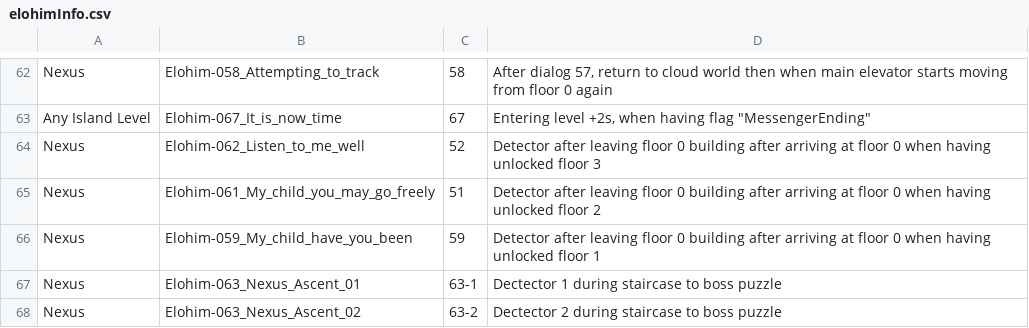
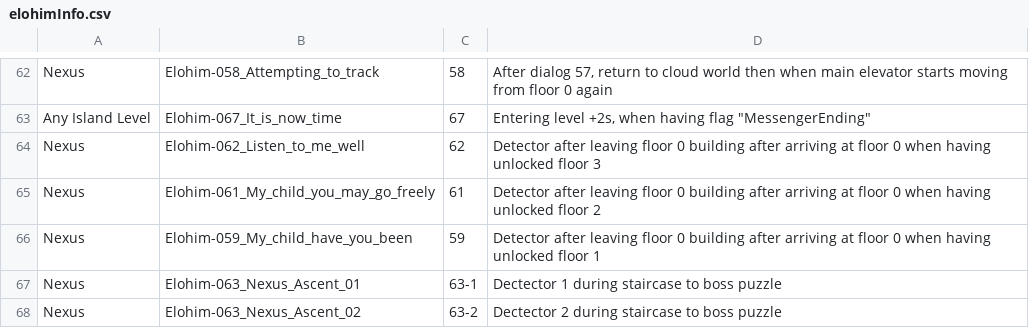
Before and after one commit to apple1417/elohim_dialog_tracker, a CSV file: apple1417/elohim_dialog_tracker/elohimInfo.csv, drawn as a sheet; only a part is shown, gaps mark what is left out.

```diff
--- a/apple1417/elohim_dialog_tracker/elohimInfo.csv
+++ b/apple1417/elohim_dialog_tracker/elohimInfo.csv
@@ -67,4 +67,4 @@ Nexus,Elohim-058_Attempting_to_track,58,"After dialog 57, return to cloud world
 Any Island Level,Elohim-067_It_is_now_time,67,"Entering level +2s, when having flag ""MessengerEnding"""
-Nexus,Elohim-062_Listen_to_me_well,52,Detector after leaving floor 0 building after arriving at floor 0 when having unlocked floor 3
-Nexus,Elohim-061_My_child_you_may_go_freely,51,Detector after leaving floor 0 building after arriving at floor 0 when having unlocked floor 2
+Nexus,Elohim-062_Listen_to_me_well,62,Detector after leaving floor 0 building after arriving at floor 0 when having unlocked floor 3
+Nexus,Elohim-061_My_child_you_may_go_freely,61,Detector after leaving floor 0 building after arriving at floor 0 when having unlocked floor 2
 Nexus,Elohim-059_My_child_have_you_been,59,Detector after leaving floor 0 building after arriving at floor 0 when having unlocked floor 1
```
Also changed, not shown: 1 other file.
